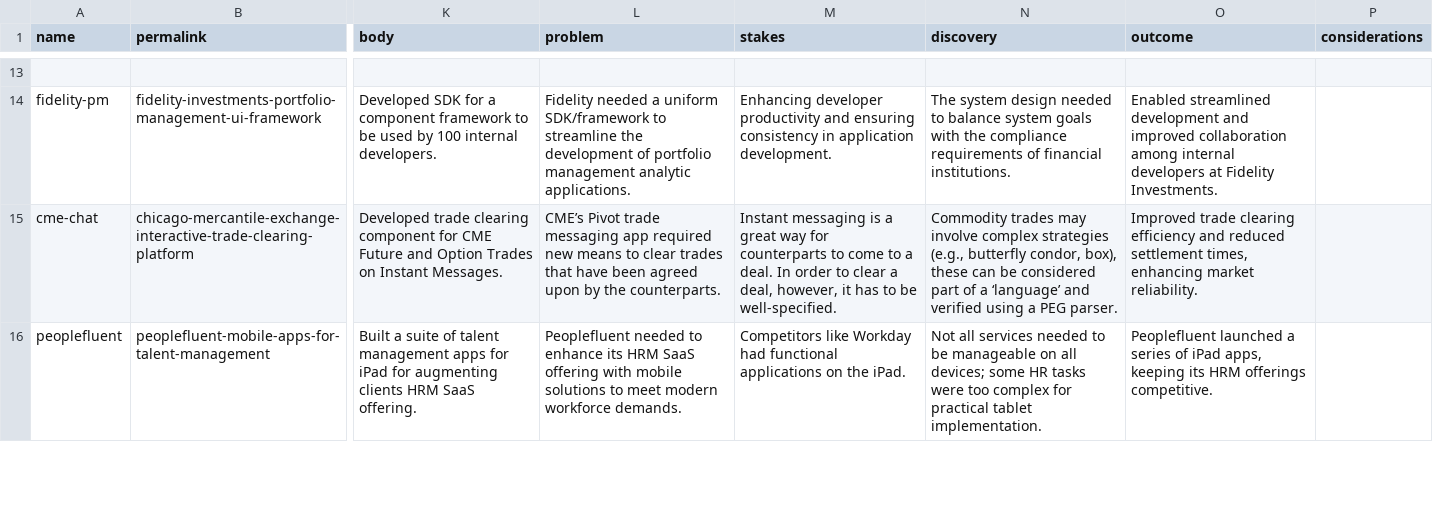
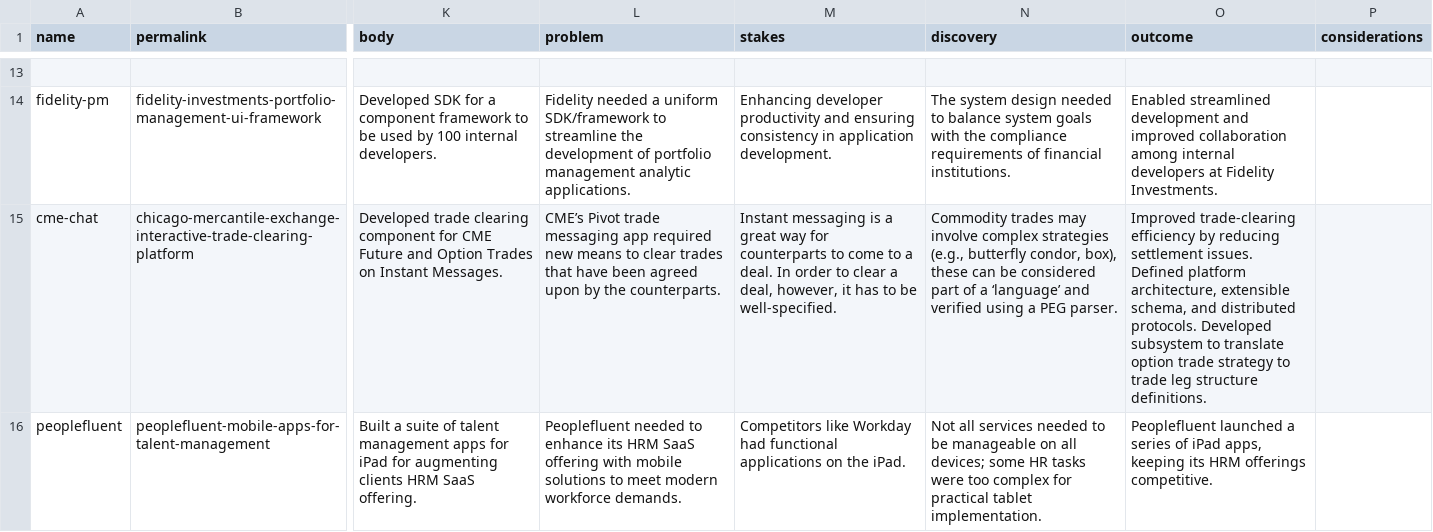
Before and after one commit to fnayeri/farshad.io, a CSV file: _data/portfolio.csv, drawn as a sheet; only a part is shown, gaps mark what is left out; the diff covers the shown part only; the diff names each change by its address in the sheet, - before the commit and + after, or states it on an @@ line.

```diff
--- a/_data/portfolio.csv
+++ b/_data/portfolio.csv
-O15 (outcome): Improved trade clearing efficiency and reduced settlement times, enhancing market reliability.
+O15 (outcome): Improved trade-clearing efficiency by reducing settlement issues. Defined platform architecture, extensible schema, and distributed protocols. Developed subsystem to translate option trade strategy to trade leg structure definitions.
```
Also changed, not shown: 14 edited cells elsewhere in this file, 9 other files.
